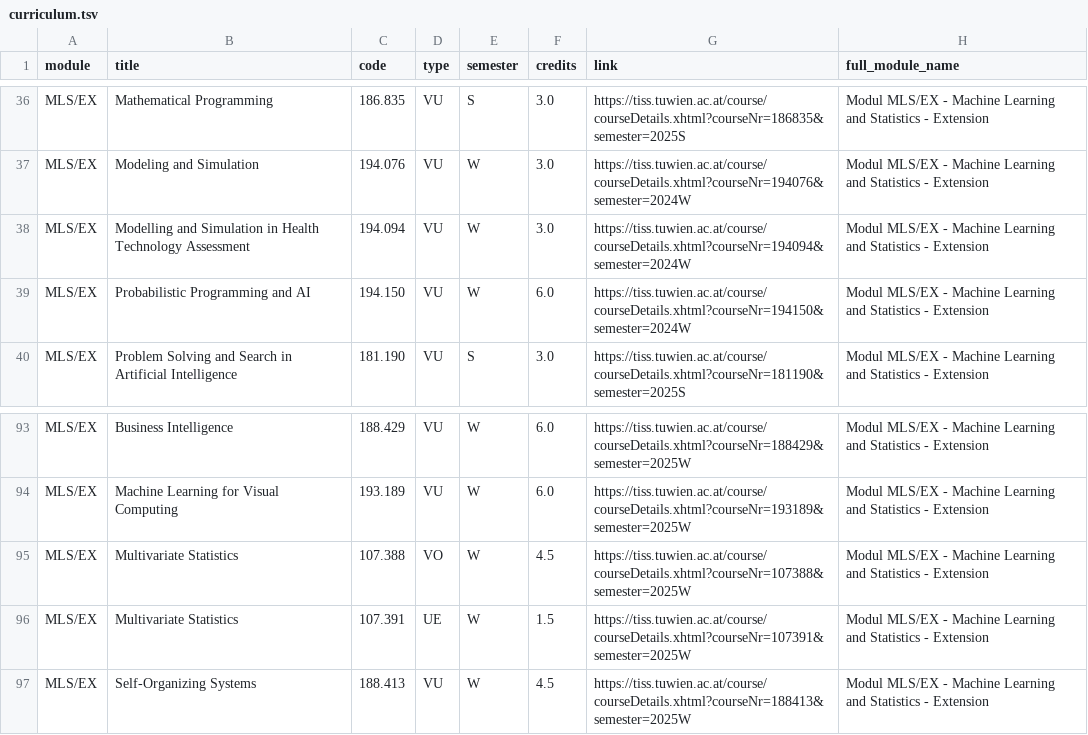
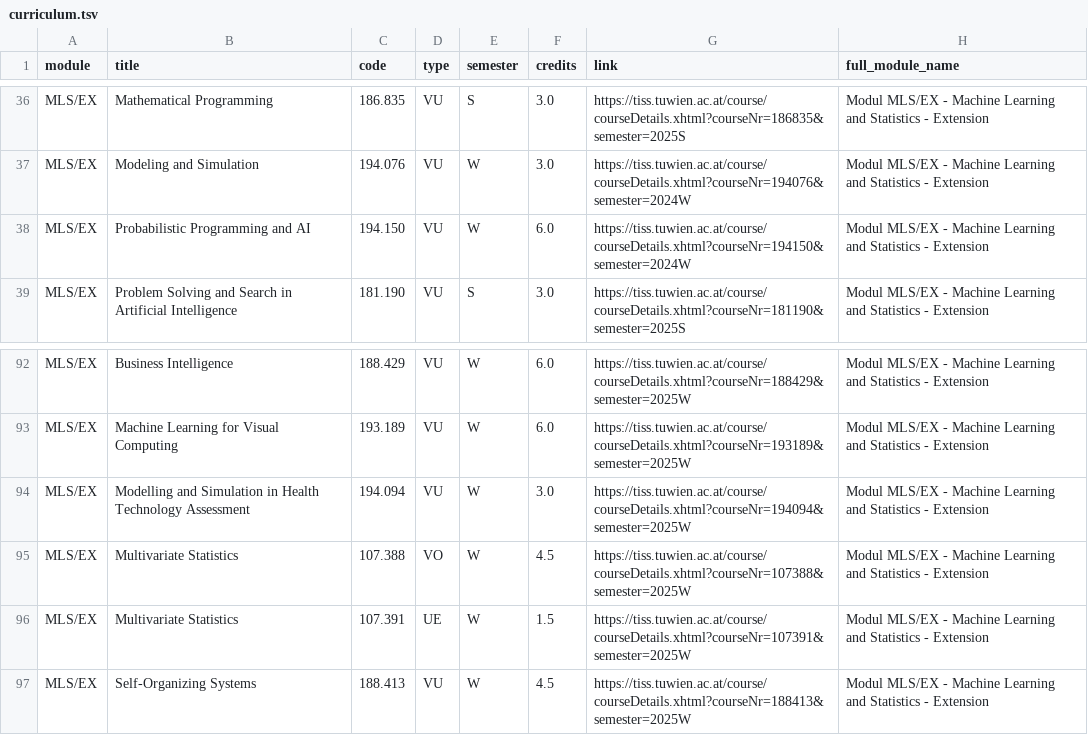
Before and after one commit to Emile-Jn/tiss-curriculum-scraper, a TSV file: curriculum.tsv, drawn as a sheet; only a part is shown, gaps mark what is left out.

```diff
--- a/curriculum.tsv
+++ b/curriculum.tsv
@@ -37,3 +37,2 @@ MLS/EX	Mathematical Programming	186.835	VU	S	3.0	https://tiss.tuwien.ac.at/cours
 MLS/EX	Modeling and Simulation	194.076	VU	W	3.0	https://tiss.tuwien.ac.at/course/courseDetails.xhtml?courseNr=194076&semester=2024W	Modul MLS/EX - Machine Learning and Statistics - Extension
-MLS/EX	Modelling and Simulation in Health Technology Assessment	194.094	VU	W	3.0	https://tiss.tuwien.ac.at/course/courseDetails.xhtml?courseNr=194094&semester=2024W	Modul MLS/EX - Machine Learning and Statistics - Extension
 MLS/EX	Probabilistic Programming and AI	194.150	VU	W	6.0	https://tiss.tuwien.ac.at/course/courseDetails.xhtml?courseNr=194150&semester=2024W	Modul MLS/EX - Machine Learning and Statistics - Extension
@@ -94,2 +93,3 @@ MLS/EX	Business Intelligence	188.429	VU	W	6.0	https://tiss.tuwien.ac.at/course/c
 MLS/EX	Machine Learning for Visual Computing	193.189	VU	W	6.0	https://tiss.tuwien.ac.at/course/courseDetails.xhtml?courseNr=193189&semester=2025W	Modul MLS/EX - Machine Learning and Statistics - Extension
+MLS/EX	Modelling and Simulation in Health Technology Assessment	194.094	VU	W	3.0	https://tiss.tuwien.ac.at/course/courseDetails.xhtml?courseNr=194094&semester=2025W	Modul MLS/EX - Machine Learning and Statistics - Extension
 MLS/EX	Multivariate Statistics	107.388	VO	W	4.5	https://tiss.tuwien.ac.at/course/courseDetails.xhtml?courseNr=107388&semester=2025W	Modul MLS/EX - Machine Learning and Statistics - Extension
```
